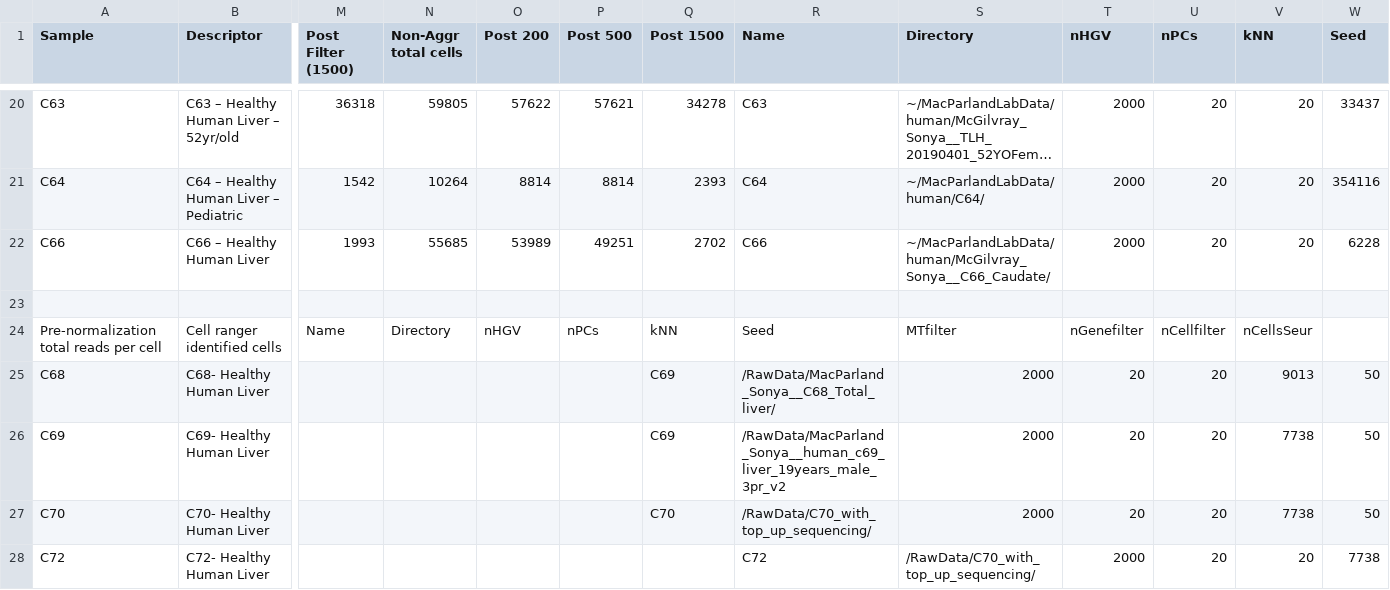
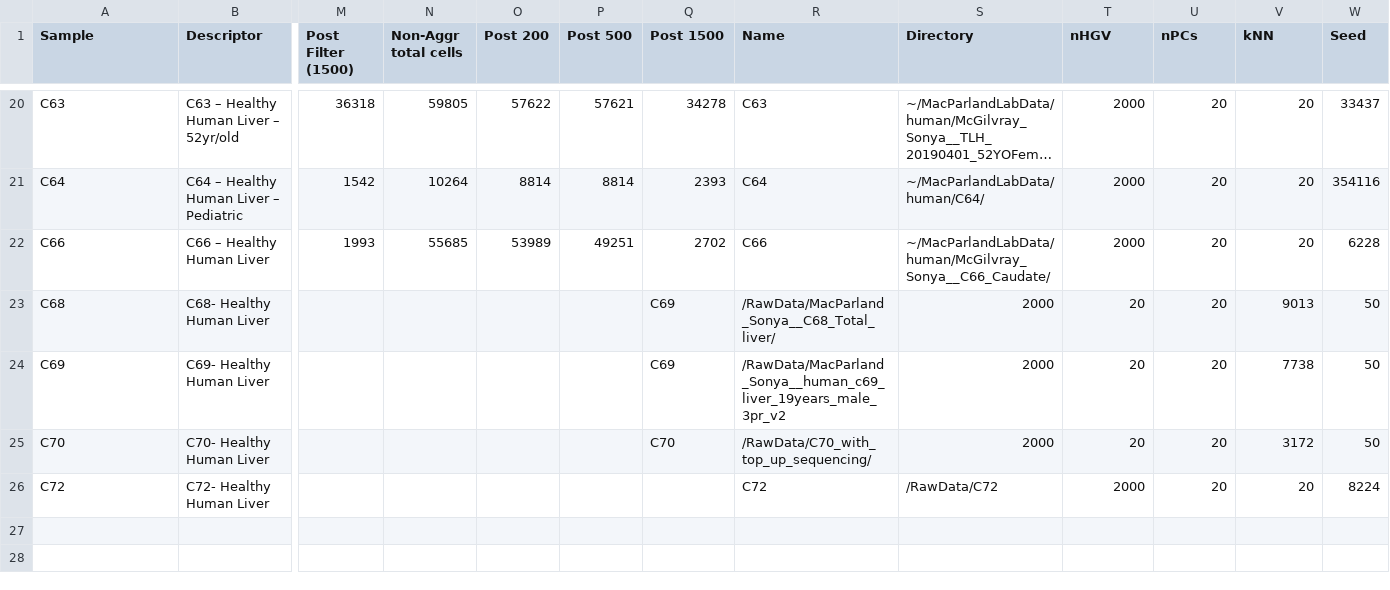
Before and after one commit to tallulandrews/LiverMap2.0, a CSV file: Metadata20LiverMapPlusParams.csv, drawn as a sheet; only a part is shown, gaps mark what is left out; long unchanged cells end in …; removed rows and columns are numbered as before the commit, all else as after; rows hold the shown columns only; the diff names each change by its address in the sheet, - before the commit and + after, or states it on an @@ line.

Commit message:
Fix error adding new samples to metadata

```diff
--- a/Metadata20LiverMapPlusParams.csv
+++ b/Metadata20LiverMapPlusParams.csv
-row 23: (empty)
-row 24: Pre-normalization total reads per cell | Cell ranger identified cells | Name | Directory | nHGV | nPCs | kNN | Seed | MTfilter | nGenefilter | nCellfilter | nCellsSeur
-V25 (kNN): 7738
+V25 (kNN): 3172
-S26 (Directory): /RawData/C70_with_top_up_sequencing/
+S26 (Directory): /RawData/C72
-W26 (Seed): 7738
+W26 (Seed): 8224
```
